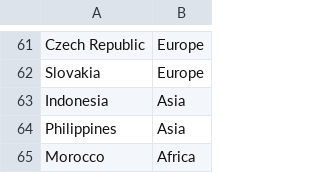
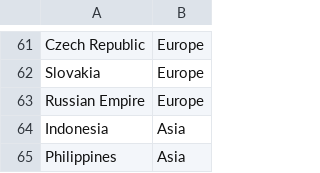
Before and after one commit to Huallpacl/Portfolio, a CSV file: medallas-olimpicas/data/pais_continente.csv, drawn as a sheet; only a part is shown, gaps mark what is left out; the shorter side is filled out with more unchanged rows; the diff names each change by its address in the sheet, - before the commit and + after, or states it on an @@ line.

Commit message:
actualizada pais_continente

```diff
--- a/medallas-olimpicas/data/pais_continente.csv
+++ b/medallas-olimpicas/data/pais_continente.csv
+row 63: Russian Empire | Europe
```
